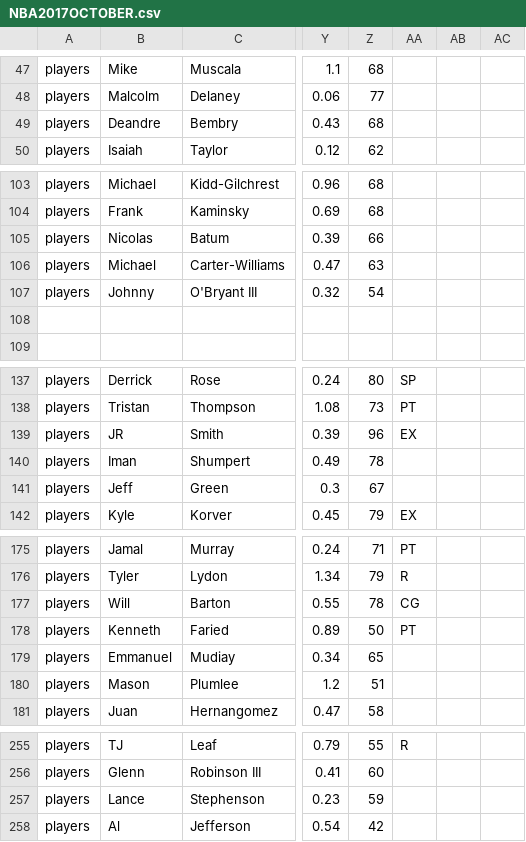
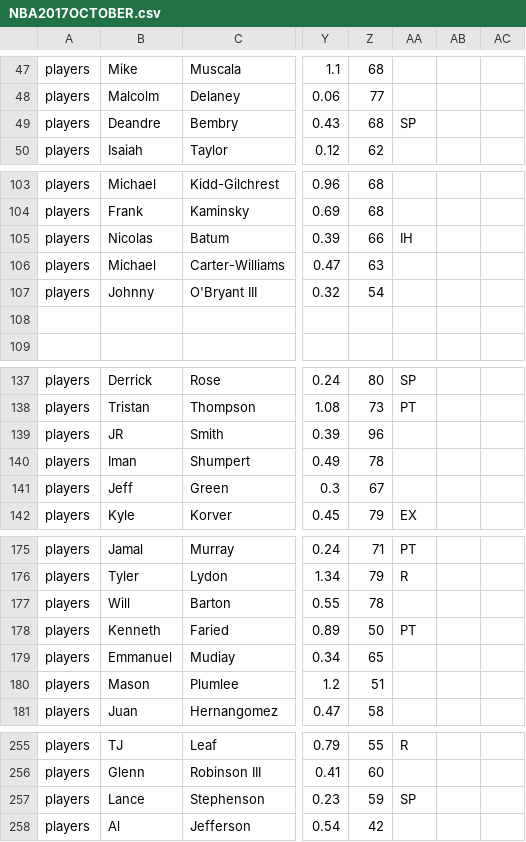
Before and after one commit to James0014/jam, a CSV file: NBA2017OCTOBER.csv, drawn as a sheet; only a part is shown, gaps mark what is left out; the diff covers the shown part only; the diff names each change by its address in the sheet, - before the commit and + after, or states it on an @@ line.

```diff
--- a/NBA2017OCTOBER.csv
+++ b/NBA2017OCTOBER.csv
-AA49: (empty)
+AA49: SP
-AA105: (empty)
+AA105: IH
-AA139: EX
+AA139: (empty)
-AA177: CG
+AA177: (empty)
-AA257: (empty)
+AA257: SP
```
Also changed, not shown: 33 edited cells elsewhere in this file.
